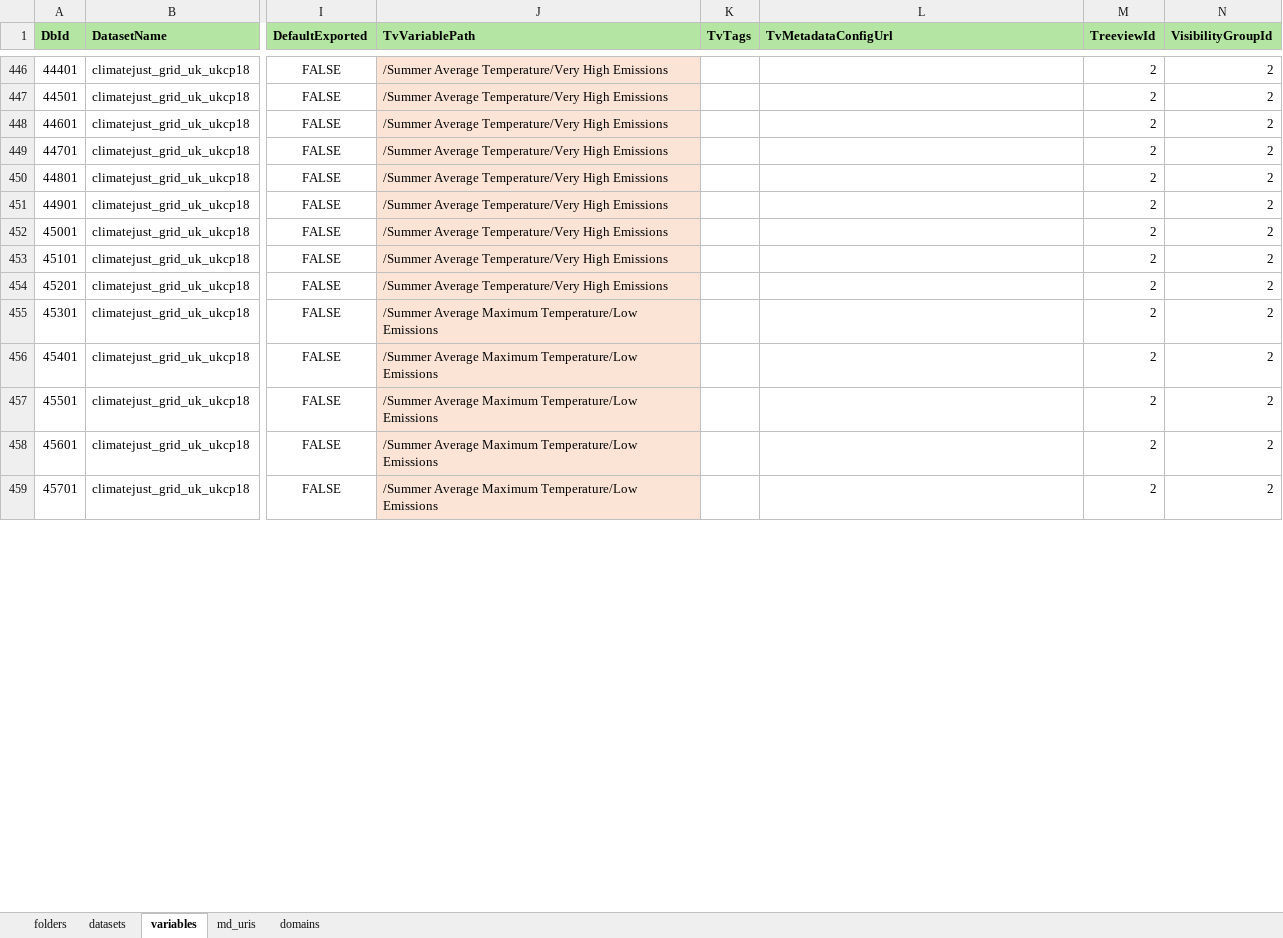
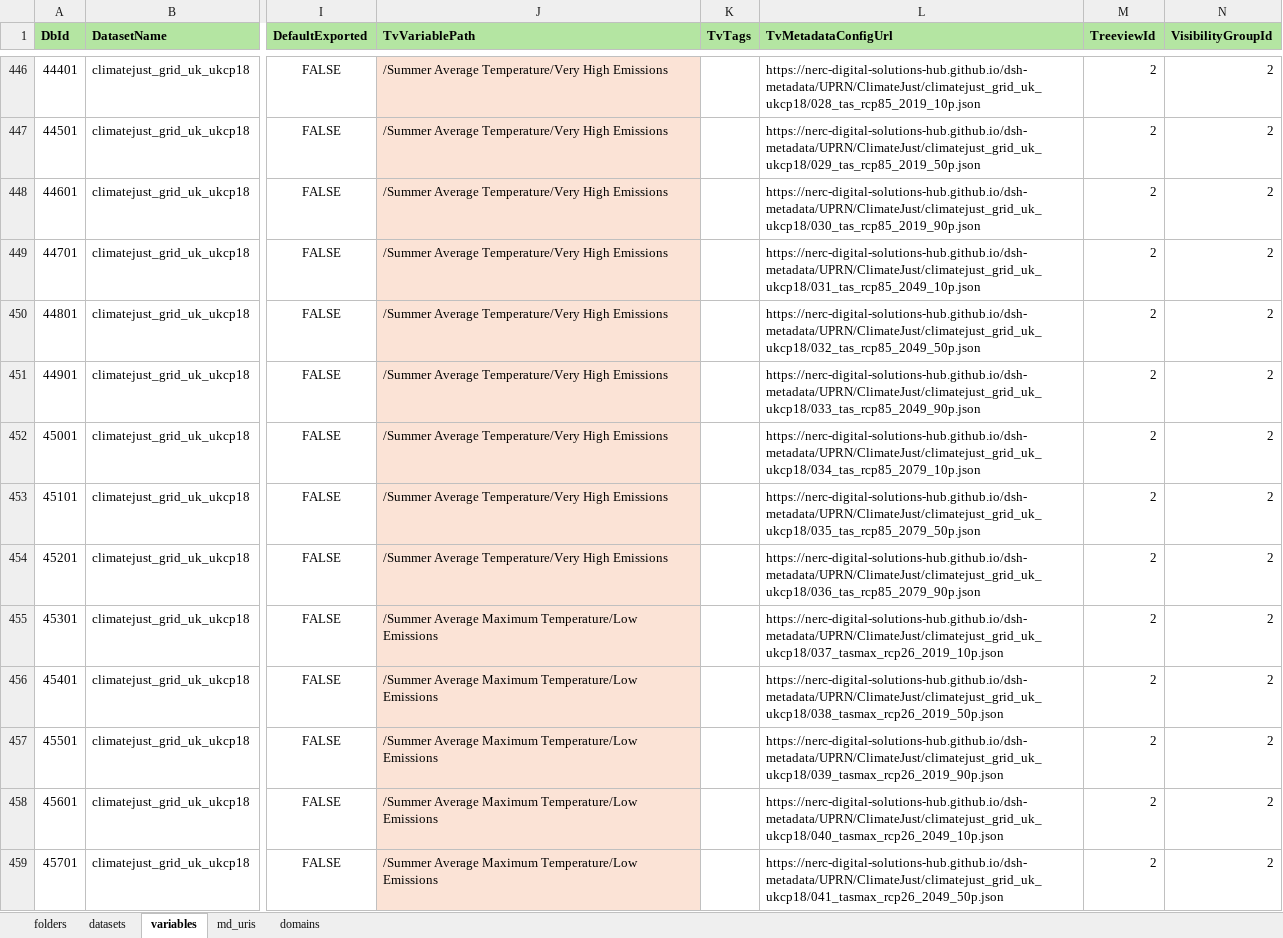
Before and after one commit to NERC-Digital-Solutions-Hub/dsh-content, an Excel workbook: pages/apps/uprn-service/config.xlsx, sheet variables, drawn as a sheet; only a part is shown, gaps mark what is left out; values as stored, in another font and other column widths than the file's, no borders; the diff covers the shown part only; the diff names each change by its address in the sheet, - before the commit and + after, or states it on an @@ line.

Commit message:
chore: updated config.xlsx with the last two climatejust dataset configuration files

```diff
--- a/pages/apps/uprn-service/config.xlsx (sheet variables)
+++ b/pages/apps/uprn-service/config.xlsx (sheet variables)
-L446 (TvMetadataConfigUrl): (empty)
+L446 (TvMetadataConfigUrl): https://nerc-digital-solutions-hub.github.io/dsh-metadata/UPRN/ClimateJust/climatejust_grid_uk_ukcp18/028_tas_rcp85_2019_10p.json
-L447 (TvMetadataConfigUrl): (empty)
+L447 (TvMetadataConfigUrl): https://nerc-digital-solutions-hub.github.io/dsh-metadata/UPRN/ClimateJust/climatejust_grid_uk_ukcp18/029_tas_rcp85_2019_50p.json
-L448 (TvMetadataConfigUrl): (empty)
+L448 (TvMetadataConfigUrl): https://nerc-digital-solutions-hub.github.io/dsh-metadata/UPRN/ClimateJust/climatejust_grid_uk_ukcp18/030_tas_rcp85_2019_90p.json
-L449 (TvMetadataConfigUrl): (empty)
+L449 (TvMetadataConfigUrl): https://nerc-digital-solutions-hub.github.io/dsh-metadata/UPRN/ClimateJust/climatejust_grid_uk_ukcp18/031_tas_rcp85_2049_10p.json
-L450 (TvMetadataConfigUrl): (empty)
+L450 (TvMetadataConfigUrl): https://nerc-digital-solutions-hub.github.io/dsh-metadata/UPRN/ClimateJust/climatejust_grid_uk_ukcp18/032_tas_rcp85_2049_50p.json
-L451 (TvMetadataConfigUrl): (empty)
+L451 (TvMetadataConfigUrl): https://nerc-digital-solutions-hub.github.io/dsh-metadata/UPRN/ClimateJust/climatejust_grid_uk_ukcp18/033_tas_rcp85_2049_90p.json
-L452 (TvMetadataConfigUrl): (empty)
+L452 (TvMetadataConfigUrl): https://nerc-digital-solutions-hub.github.io/dsh-metadata/UPRN/ClimateJust/climatejust_grid_uk_ukcp18/034_tas_rcp85_2079_10p.json
-L453 (TvMetadataConfigUrl): (empty)
+L453 (TvMetadataConfigUrl): https://nerc-digital-solutions-hub.github.io/dsh-metadata/UPRN/ClimateJust/climatejust_grid_uk_ukcp18/035_tas_rcp85_2079_50p.json
-L454 (TvMetadataConfigUrl): (empty)
+L454 (TvMetadataConfigUrl): https://nerc-digital-solutions-hub.github.io/dsh-metadata/UPRN/ClimateJust/climatejust_grid_uk_ukcp18/036_tas_rcp85_2079_90p.json
-L455 (TvMetadataConfigUrl): (empty)
+L455 (TvMetadataConfigUrl): https://nerc-digital-solutions-hub.github.io/dsh-metadata/UPRN/ClimateJust/climatejust_grid_uk_ukcp18/037_tasmax_rcp26_2019_10p.json
-L456 (TvMetadataConfigUrl): (empty)
+L456 (TvMetadataConfigUrl): https://nerc-digital-solutions-hub.github.io/dsh-metadata/UPRN/ClimateJust/climatejust_grid_uk_ukcp18/038_tasmax_rcp26_2019_50p.json
-L457 (TvMetadataConfigUrl): (empty)
+L457 (TvMetadataConfigUrl): https://nerc-digital-solutions-hub.github.io/dsh-metadata/UPRN/ClimateJust/climatejust_grid_uk_ukcp18/039_tasmax_rcp26_2019_90p.json
-L458 (TvMetadataConfigUrl): (empty)
+L458 (TvMetadataConfigUrl): https://nerc-digital-solutions-hub.github.io/dsh-metadata/UPRN/ClimateJust/climatejust_grid_uk_ukcp18/040_tasmax_rcp26_2049_10p.json
-L459 (TvMetadataConfigUrl): (empty)
+L459 (TvMetadataConfigUrl): https://nerc-digital-solutions-hub.github.io/dsh-metadata/UPRN/ClimateJust/climatejust_grid_uk_ukcp18/041_tasmax_rcp26_2049_50p.json
```
Also changed, not shown: 452 edited cells elsewhere in this sheet.
